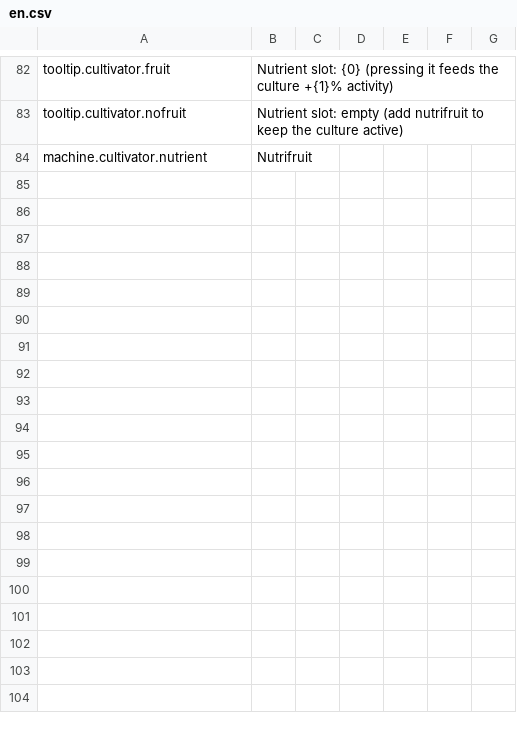
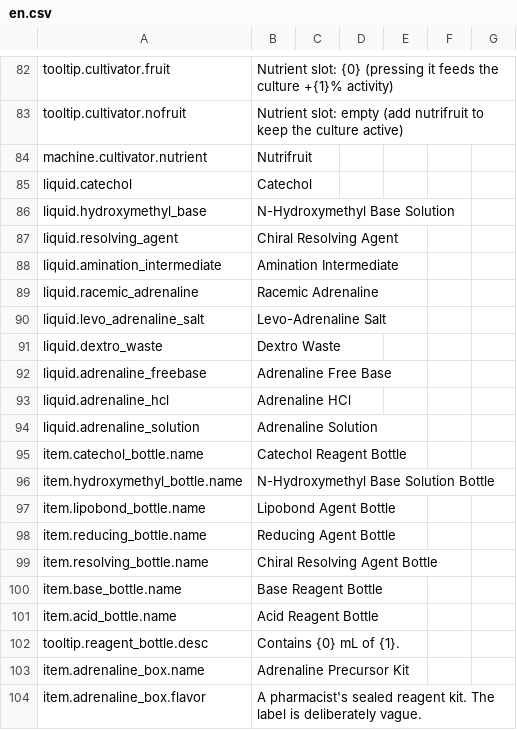
Before and after one commit to GiftsfromtheRiver/Probably-Stolen-PrecisionLab, a CSV file: dist/PrecisionLab/Localization/en.csv, drawn as a sheet; only a part is shown, gaps mark what is left out; the diff covers the shown part only.

```diff
--- a/dist/PrecisionLab/Localization/en.csv
+++ b/dist/PrecisionLab/Localization/en.csv
@@ -84 +84,21 @@ tooltip.cultivator.nofruit,Nutrient slot: empty (add nutrifruit to keep the cult
 machine.cultivator.nutrient,Nutrifruit
+liquid.catechol,Catechol
+liquid.hydroxymethyl_base,N-Hydroxymethyl Base Solution
+liquid.resolving_agent,Chiral Resolving Agent
+liquid.amination_intermediate,Amination Intermediate
+liquid.racemic_adrenaline,Racemic Adrenaline
+liquid.levo_adrenaline_salt,Levo-Adrenaline Salt
+liquid.dextro_waste,Dextro Waste
+liquid.adrenaline_freebase,Adrenaline Free Base
+liquid.adrenaline_hcl,Adrenaline HCl
+liquid.adrenaline_solution,Adrenaline Solution
+item.catechol_bottle.name,Catechol Reagent Bottle
+item.hydroxymethyl_bottle.name,N-Hydroxymethyl Base Solution Bottle
+item.lipobond_bottle.name,Lipobond Agent Bottle
+item.reducing_bottle.name,Reducing Agent Bottle
+item.resolving_bottle.name,Chiral Resolving Agent Bottle
+item.base_bottle.name,Base Reagent Bottle
+item.acid_bottle.name,Acid Reagent Bottle
+tooltip.reagent_bottle.desc,Contains {0} mL of {1}.
+item.adrenaline_box.name,Adrenaline Precursor Kit
+item.adrenaline_box.flavor,"A pharmacist's sealed reagent kit. The label is deliberately vague."
```
Also changed, not shown: 27 added rows elsewhere in this file, dist/PrecisionLab/Localization/zh.csv, 25 other files.
